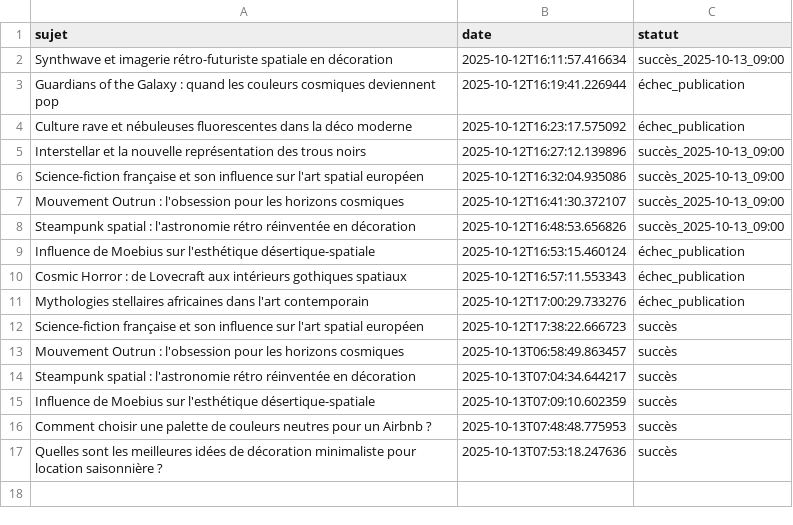
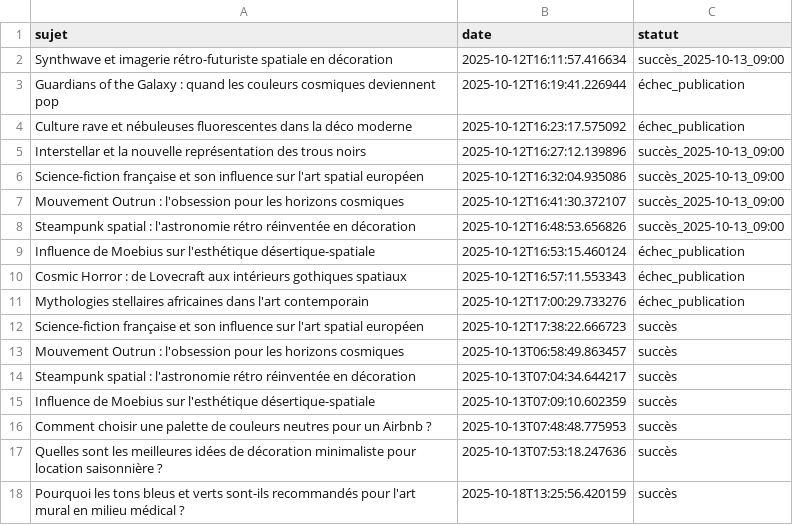
Before and after one commit to Metalosmose21/Cabinet-m-dical-2, a CSV file: sujets_traites.csv, drawn as a sheet; the diff names each change by its address in the sheet, - before the commit and + after, or states it on an @@ line.

```diff
--- a/sujets_traites.csv
+++ b/sujets_traites.csv
+row 18: Pourquoi les tons bleus et verts sont-ils recommandés pour l'art mural en milieu médical ? | 2025-10-18T13:25:56.420159 | succès
```
Also changed, not shown: sujets.csv.
